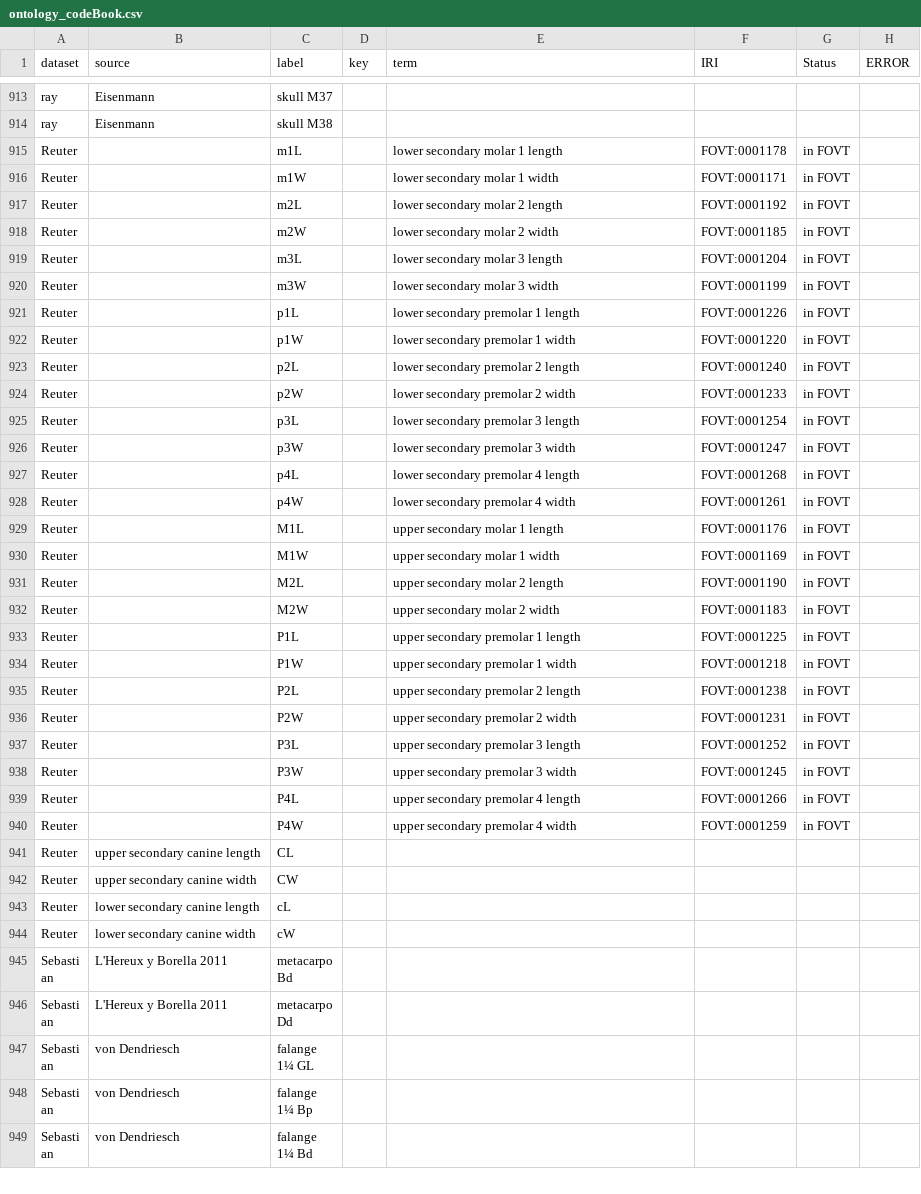
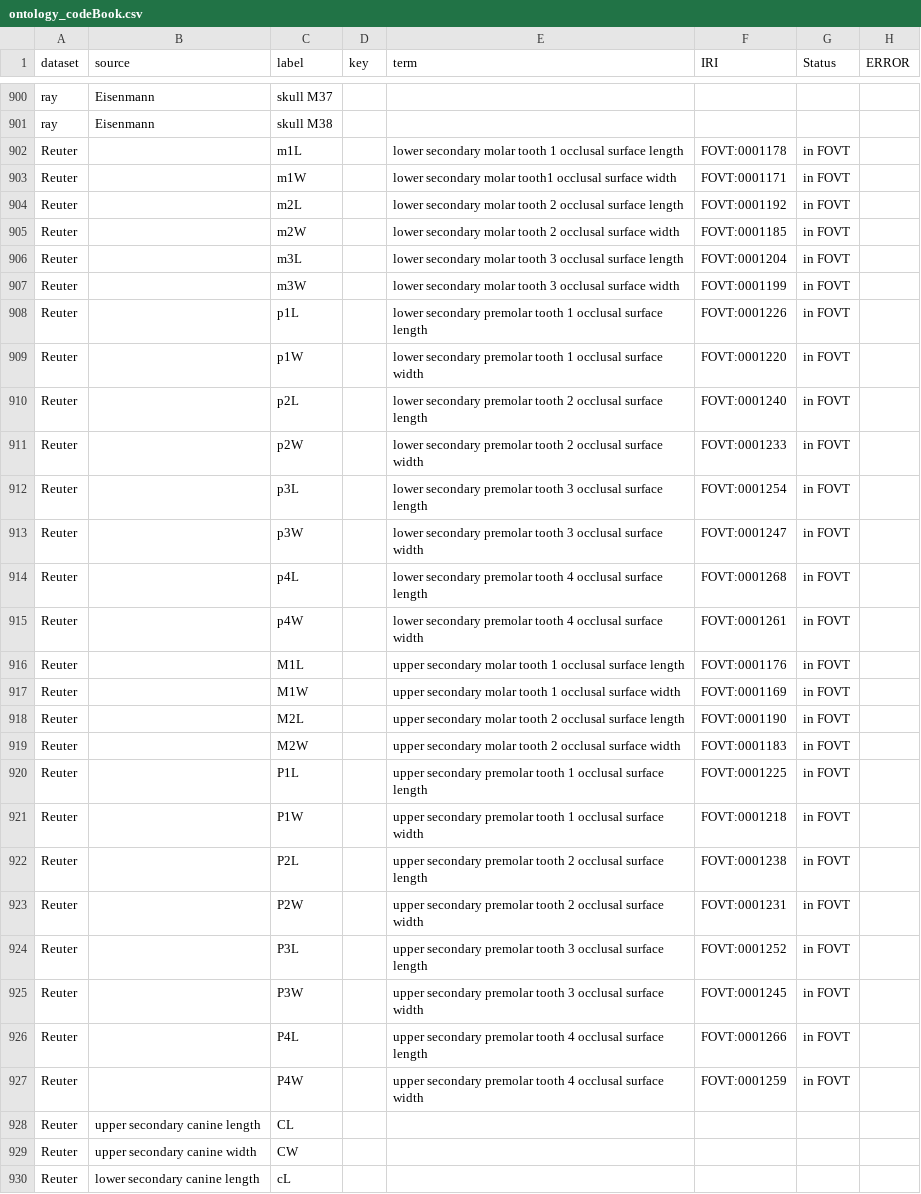
Before and after one commit to futres/fovt-data-mapping, a CSV file: Mapping Files/ontology_codeBook.csv, drawn as a sheet; only a part is shown, gaps mark what is left out; the shorter side is filled out with more unchanged rows; addresses are those after the commit; the diff covers the shown part only; the diff names each change by its address in the sheet, - before the commit and + after, or states it on an @@ line.

```diff
--- a/Mapping Files/ontology_codeBook.csv
+++ b/Mapping Files/ontology_codeBook.csv
-E902 (term): lower secondary molar 1 length
+E902 (term): lower secondary molar tooth 1 occlusal surface length
-E903 (term): lower secondary molar 1 width
+E903 (term): lower secondary molar tooth1 occlusal surface width
-E904 (term): lower secondary molar 2 length
+E904 (term): lower secondary molar tooth 2 occlusal surface length
-E905 (term): lower secondary molar 2 width
+E905 (term): lower secondary molar tooth 2 occlusal surface width
-E906 (term): lower secondary molar 3 length
+E906 (term): lower secondary molar tooth 3 occlusal surface length
-E907 (term): lower secondary molar 3 width
+E907 (term): lower secondary molar tooth 3 occlusal surface width
-E908 (term): lower secondary premolar 1 length
+E908 (term): lower secondary premolar tooth 1 occlusal surface length
-E909 (term): lower secondary premolar 1 width
+E909 (term): lower secondary premolar tooth 1 occlusal surface width
-E910 (term): lower secondary premolar 2 length
+E910 (term): lower secondary premolar tooth 2 occlusal surface length
-E911 (term): lower secondary premolar 2 width
+E911 (term): lower secondary premolar tooth 2 occlusal surface width
-E912 (term): lower secondary premolar 3 length
+E912 (term): lower secondary premolar tooth 3 occlusal surface length
-E913 (term): lower secondary premolar 3 width
+E913 (term): lower secondary premolar tooth 3 occlusal surface width
-E914 (term): lower secondary premolar 4 length
+E914 (term): lower secondary premolar tooth 4 occlusal surface length
-E915 (term): lower secondary premolar 4 width
+E915 (term): lower secondary premolar tooth 4 occlusal surface width
-E916 (term): upper secondary molar 1 length
+E916 (term): upper secondary molar tooth 1 occlusal surface length
-E917 (term): upper secondary molar 1 width
+E917 (term): upper secondary molar tooth 1 occlusal surface width
-E918 (term): upper secondary molar 2 length
+E918 (term): upper secondary molar tooth 2 occlusal surface length
-E919 (term): upper secondary molar 2 width
+E919 (term): upper secondary molar tooth 2 occlusal surface width
-E920 (term): upper secondary premolar 1 length
+E920 (term): upper secondary premolar tooth 1 occlusal surface length
-E921 (term): upper secondary premolar 1 width
+E921 (term): upper secondary premolar tooth 1 occlusal surface width
-E922 (term): upper secondary premolar 2 length
+E922 (term): upper secondary premolar tooth 2 occlusal surface length
-E923 (term): upper secondary premolar 2 width
+E923 (term): upper secondary premolar tooth 2 occlusal surface width
-E924 (term): upper secondary premolar 3 length
+E924 (term): upper secondary premolar tooth 3 occlusal surface length
-E925 (term): upper secondary premolar 3 width
+E925 (term): upper secondary premolar tooth 3 occlusal surface width
-E926 (term): upper secondary premolar 4 length
+E926 (term): upper secondary premolar tooth 4 occlusal surface length
-E927 (term): upper secondary premolar 4 width
+E927 (term): upper secondary premolar tooth 4 occlusal surface width
```
Also changed, not shown: 13 removed rows and 48 edited cells elsewhere in this file.
